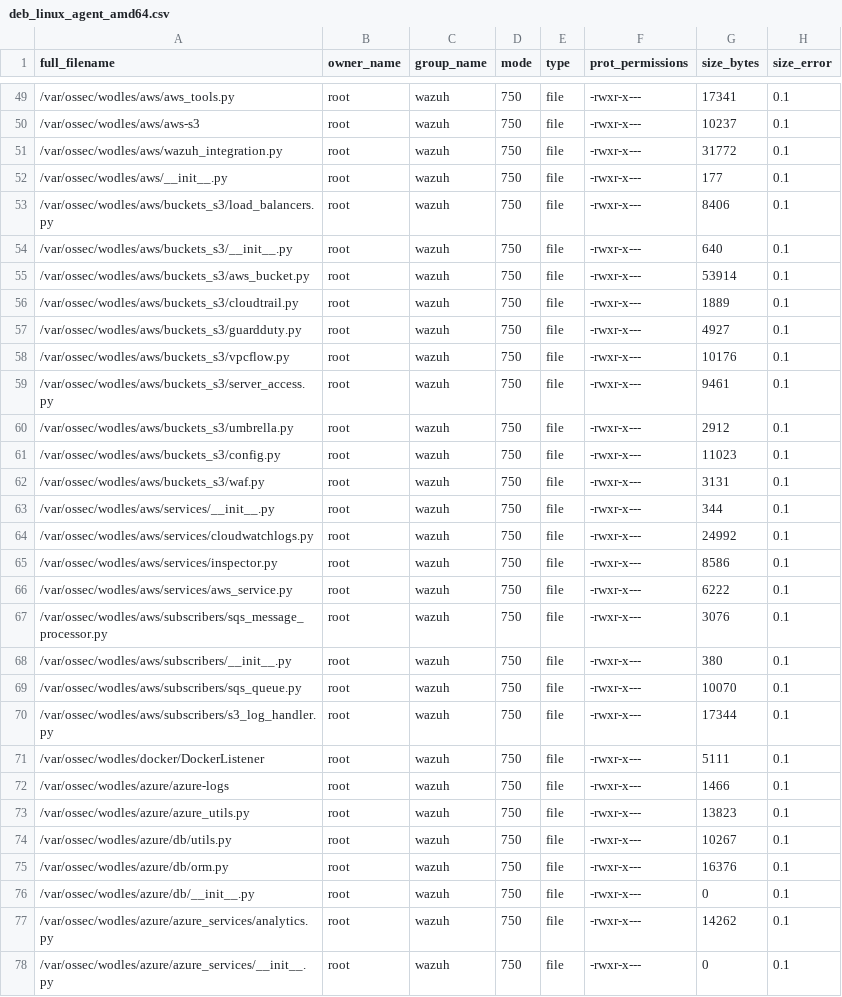
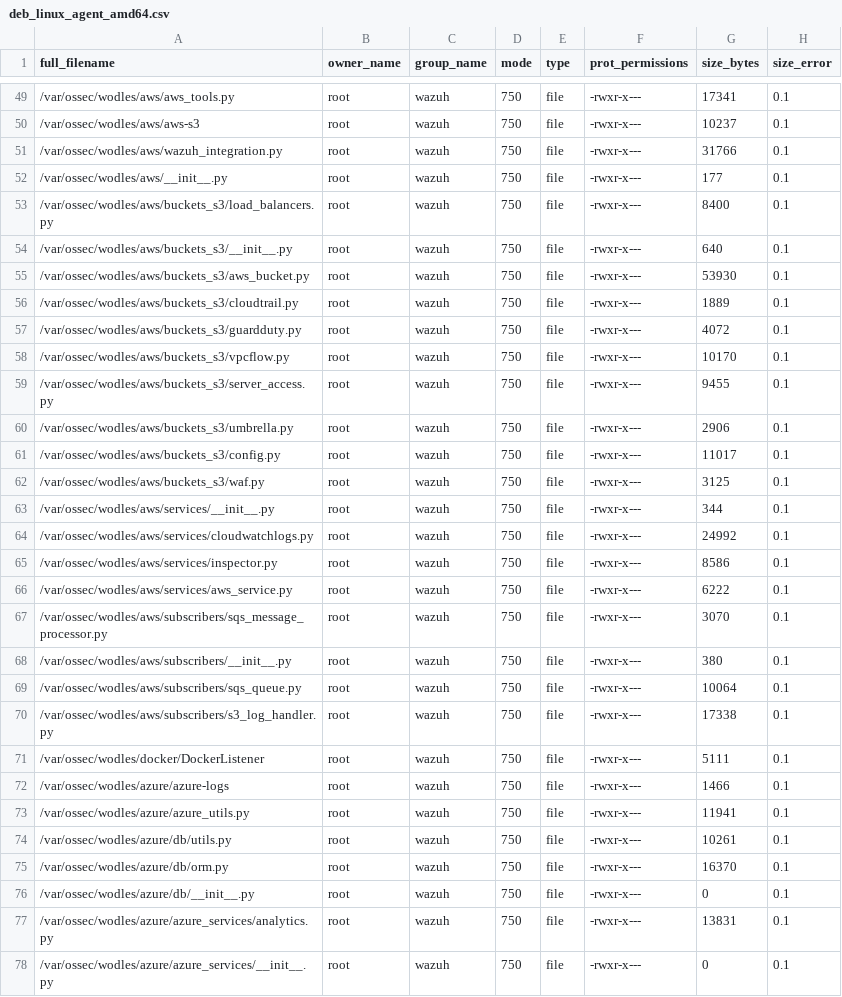
Before and after one commit to wazuh/wazuh, a CSV file: .github/actions/check_files/deb_linux_agent_amd64.csv, drawn as a sheet; only a part is shown, gaps mark what is left out; the diff covers the shown part only.

Commit message:
ci(packages): fix the agent file sizes the 4.14.12 merge brought
The merge took the 4.x sizes of the AWS and Azure wodles in the Linux agent
check_files lists. Use the sizes of the 5.0.0 files, and the new sizes of
block-ip (deb) and manage_agents (rpm), which grew with the merged shared
code.

```diff
--- a/.github/actions/check_files/deb_linux_agent_amd64.csv
+++ b/.github/actions/check_files/deb_linux_agent_amd64.csv
@@ -50,14 +50,14 @@ full_filename,owner_name,group_name,mode,type,prot_permissions,size_bytes,size_e
 /var/ossec/wodles/aws/aws-s3,root,wazuh,750,file,-rwxr-x---,10237,0.1
-/var/ossec/wodles/aws/wazuh_integration.py,root,wazuh,750,file,-rwxr-x---,31772,0.1
+/var/ossec/wodles/aws/wazuh_integration.py,root,wazuh,750,file,-rwxr-x---,31766,0.1
 /var/ossec/wodles/aws/__init__.py,root,wazuh,750,file,-rwxr-x---,177,0.1
-/var/ossec/wodles/aws/buckets_s3/load_balancers.py,root,wazuh,750,file,-rwxr-x---,8406,0.1
+/var/ossec/wodles/aws/buckets_s3/load_balancers.py,root,wazuh,750,file,-rwxr-x---,8400,0.1
 /var/ossec/wodles/aws/buckets_s3/__init__.py,root,wazuh,750,file,-rwxr-x---,640,0.1
-/var/ossec/wodles/aws/buckets_s3/aws_bucket.py,root,wazuh,750,file,-rwxr-x---,53914,0.1
+/var/ossec/wodles/aws/buckets_s3/aws_bucket.py,root,wazuh,750,file,-rwxr-x---,53930,0.1
 /var/ossec/wodles/aws/buckets_s3/cloudtrail.py,root,wazuh,750,file,-rwxr-x---,1889,0.1
-/var/ossec/wodles/aws/buckets_s3/guardduty.py,root,wazuh,750,file,-rwxr-x---,4927,0.1
-/var/ossec/wodles/aws/buckets_s3/vpcflow.py,root,wazuh,750,file,-rwxr-x---,10176,0.1
-/var/ossec/wodles/aws/buckets_s3/server_access.py,root,wazuh,750,file,-rwxr-x---,9461,0.1
-/var/ossec/wodles/aws/buckets_s3/umbrella.py,root,wazuh,750,file,-rwxr-x---,2912,0.1
-/var/ossec/wodles/aws/buckets_s3/config.py,root,wazuh,750,file,-rwxr-x---,11023,0.1
-/var/ossec/wodles/aws/buckets_s3/waf.py,root,wazuh,750,file,-rwxr-x---,3131,0.1
+/var/ossec/wodles/aws/buckets_s3/guardduty.py,root,wazuh,750,file,-rwxr-x---,4072,0.1
+/var/ossec/wodles/aws/buckets_s3/vpcflow.py,root,wazuh,750,file,-rwxr-x---,10170,0.1
+/var/ossec/wodles/aws/buckets_s3/server_access.py,root,wazuh,750,file,-rwxr-x---,9455,0.1
+/var/ossec/wodles/aws/buckets_s3/umbrella.py,root,wazuh,750,file,-rwxr-x---,2906,0.1
+/var/ossec/wodles/aws/buckets_s3/config.py,root,wazuh,750,file,-rwxr-x---,11017,0.1
+/var/ossec/wodles/aws/buckets_s3/waf.py,root,wazuh,750,file,-rwxr-x---,3125,0.1
 /var/ossec/wodles/aws/services/__init__.py,root,wazuh,750,file,-rwxr-x---,344,0.1
@@ -66,13 +66,13 @@ full_filename,owner_name,group_name,mode,type,prot_permissions,size_bytes,size_e
 /var/ossec/wodles/aws/services/aws_service.py,root,wazuh,750,file,-rwxr-x---,6222,0.1
-/var/ossec/wodles/aws/subscribers/sqs_message_processor.py,root,wazuh,750,file,-rwxr-x---,3076,0.1
+/var/ossec/wodles/aws/subscribers/sqs_message_processor.py,root,wazuh,750,file,-rwxr-x---,3070,0.1
 /var/ossec/wodles/aws/subscribers/__init__.py,root,wazuh,750,file,-rwxr-x---,380,0.1
-/var/ossec/wodles/aws/subscribers/sqs_queue.py,root,wazuh,750,file,-rwxr-x---,10070,0.1
-/var/ossec/wodles/aws/subscribers/s3_log_handler.py,root,wazuh,750,file,-rwxr-x---,17344,0.1
+/var/ossec/wodles/aws/subscribers/sqs_queue.py,root,wazuh,750,file,-rwxr-x---,10064,0.1
+/var/ossec/wodles/aws/subscribers/s3_log_handler.py,root,wazuh,750,file,-rwxr-x---,17338,0.1
 /var/ossec/wodles/docker/DockerListener,root,wazuh,750,file,-rwxr-x---,5111,0.1
 /var/ossec/wodles/azure/azure-logs,root,wazuh,750,file,-rwxr-x---,1466,0.1
-/var/ossec/wodles/azure/azure_utils.py,root,wazuh,750,file,-rwxr-x---,13823,0.1
-/var/ossec/wodles/azure/db/utils.py,root,wazuh,750,file,-rwxr-x---,10267,0.1
-/var/ossec/wodles/azure/db/orm.py,root,wazuh,750,file,-rwxr-x---,16376,0.1
+/var/ossec/wodles/azure/azure_utils.py,root,wazuh,750,file,-rwxr-x---,11941,0.1
+/var/ossec/wodles/azure/db/utils.py,root,wazuh,750,file,-rwxr-x---,10261,0.1
+/var/ossec/wodles/azure/db/orm.py,root,wazuh,750,file,-rwxr-x---,16370,0.1
 /var/ossec/wodles/azure/db/__init__.py,root,wazuh,750,file,-rwxr-x---,0,0.1
-/var/ossec/wodles/azure/azure_services/analytics.py,root,wazuh,750,file,-rwxr-x---,14262,0.1
+/var/ossec/wodles/azure/azure_services/analytics.py,root,wazuh,750,file,-rwxr-x---,13831,0.1
 /var/ossec/wodles/azure/azure_services/__init__.py,root,wazuh,750,file,-rwxr-x---,0,0.1
```
Also changed, not shown: 3 edited cells elsewhere in this file, .github/actions/check_files/rpm_linux_agent_amd64.csv.
